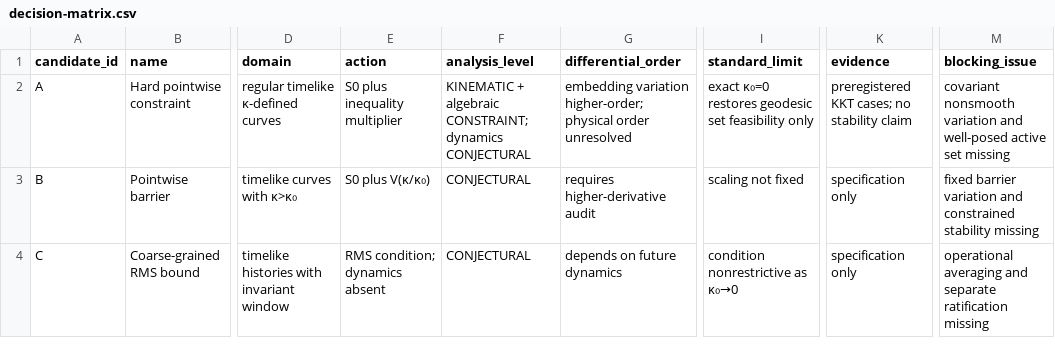
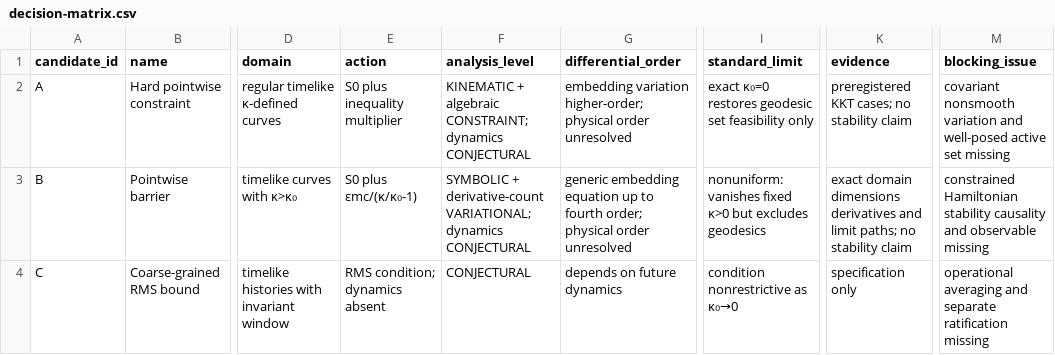
Before and after one commit to donatopepe/studi_relativita, a CSV file: theory/classical-dynamics/decision-matrix.csv, drawn as a sheet; only a part is shown, gaps mark what is left out; the diff names each change by its address in the sheet, - before the commit and + after, or states it on an @@ line.

Commit message:
research: audit curvature barrier candidate

```diff
--- a/theory/classical-dynamics/decision-matrix.csv
+++ b/theory/classical-dynamics/decision-matrix.csv
-E3 (action): S0 plus V(κ/κ₀)
+E3 (action): S0 plus εmc/(κ/κ₀-1)
-F3 (analysis_level): CONJECTURAL
+F3 (analysis_level): SYMBOLIC + derivative-count VARIATIONAL; dynamics CONJECTURAL
-G3 (differential_order): requires higher-derivative audit
+G3 (differential_order): generic embedding equation up to fourth order; physical order unresolved
-I3 (standard_limit): scaling not fixed
+I3 (standard_limit): nonuniform: vanishes fixed κ>0 but excludes geodesics
-K3 (evidence): specification only
+K3 (evidence): exact domain dimensions derivatives and limit paths; no stability claim
-M3 (blocking_issue): fixed barrier variation and constrained stability missing
+M3 (blocking_issue): constrained Hamiltonian stability causality and observable missing
```
Also changed, not shown: 5 other files.
